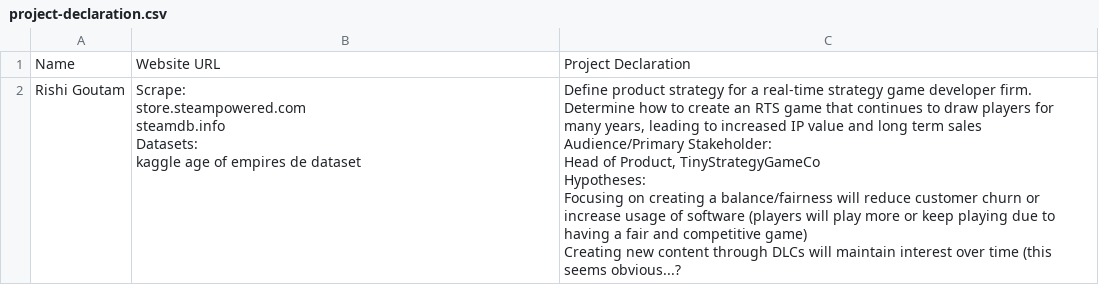
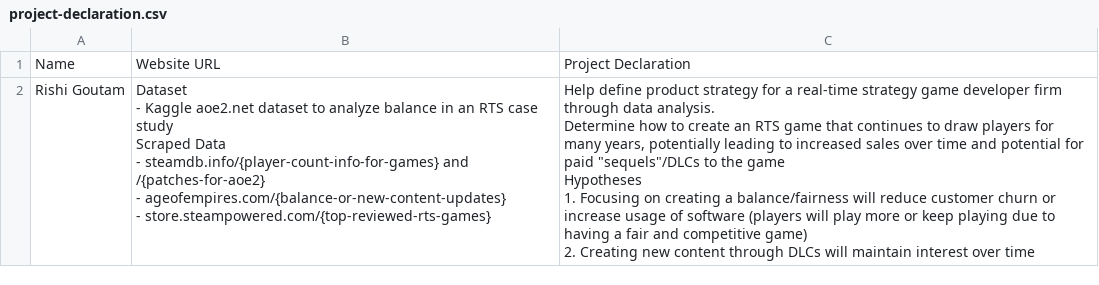
Before and after one commit to rishigoutam/aoe2, a CSV file: project-declaration.csv, drawn as a sheet.

Commit message:
Update project-declaration.csv

```diff
--- a/project-declaration.csv
+++ b/project-declaration.csv
@@ -1,14 +1,14 @@
 Name,Website URL, Project Declaration
-Rishi Goutam,"Scrape:
-store.steampowered.com
-steamdb.info
-
-Datasets:
-kaggle age of empires de dataset","Define product strategy for a real-time strategy game developer firm. Determine how to create an RTS game that continues to draw players for many years, leading to increased IP value and long term sales
-
-Audience/Primary Stakeholder:
-Head of Product, TinyStrategyGameCo
-
-Hypotheses:
-Focusing on creating a balance/fairness will reduce customer churn or increase usage of software (players will play more or keep playing due to having a fair and competitive game)
-Creating new content through DLCs will maintain interest over time (this seems obvious...?"
+Rishi Goutam,"Dataset
+- Kaggle aoe2.net dataset to analyze balance in an RTS case study
+
+Scraped Data
+- steamdb.info/{player-count-info-for-games} and /{patches-for-aoe2}
+- ageofempires.com/{balance-or-new-content-updates}
+- store.steampowered.com/{top-reviewed-rts-games}","Help define product strategy for a real-time strategy game developer firm through data analysis.
+
+Determine how to create an RTS game that continues to draw players for many years, potentially leading to increased sales over time and potential for paid ""sequels""/DLCs to the game
+
+Hypotheses
+1. Focusing on creating a balance/fairness will reduce customer churn or increase usage of software (players will play more or keep playing due to having a fair and competitive game)
+2. Creating new content through DLCs will maintain interest over time"
```
